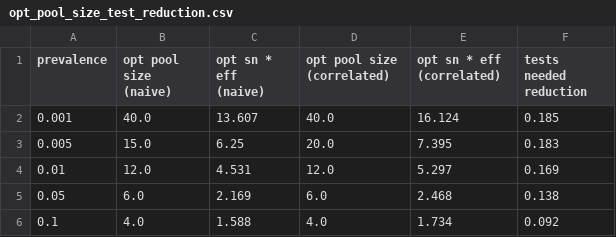
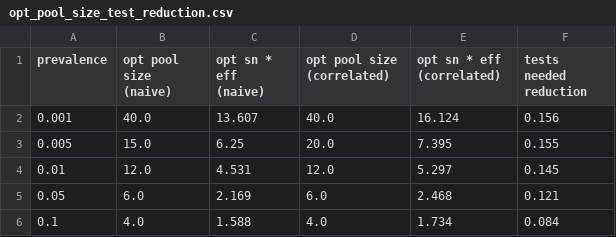
Before and after one commit to jiayuewan/group-testing-with-household-correlation, a CSV file: results/experiment_2/opt_pool_size_test_reduction.csv, drawn as a sheet.

```diff
--- a/results/experiment_2/opt_pool_size_test_reduction.csv
+++ b/results/experiment_2/opt_pool_size_test_reduction.csv
@@ -1,6 +1,6 @@
 prevalence,opt pool size (naive),opt sn * eff (naive),opt pool size (correlated),opt sn * eff (correlated),tests needed reduction
-0.001,40.0,13.607,40.0,16.124,0.185
-0.005,15.0,6.25,20.0,7.395,0.183
-0.01,12.0,4.531,12.0,5.297,0.169
-0.05,6.0,2.169,6.0,2.468,0.138
-0.1,4.0,1.588,4.0,1.734,0.092
+0.001,40.0,13.607,40.0,16.124,0.156
+0.005,15.0,6.25,20.0,7.395,0.155
+0.01,12.0,4.531,12.0,5.297,0.145
+0.05,6.0,2.169,6.0,2.468,0.121
+0.1,4.0,1.588,4.0,1.734,0.084
```
Also changed, not shown: 2 other files.
